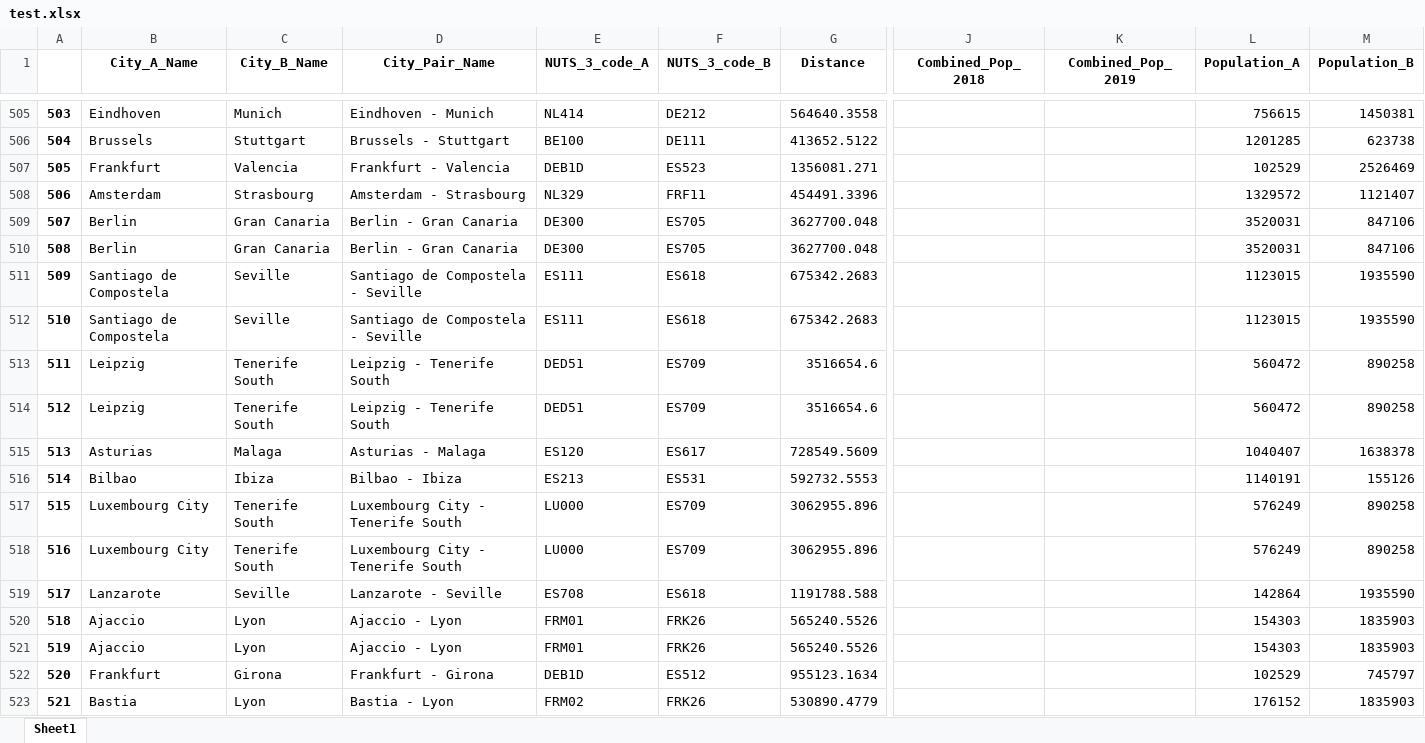
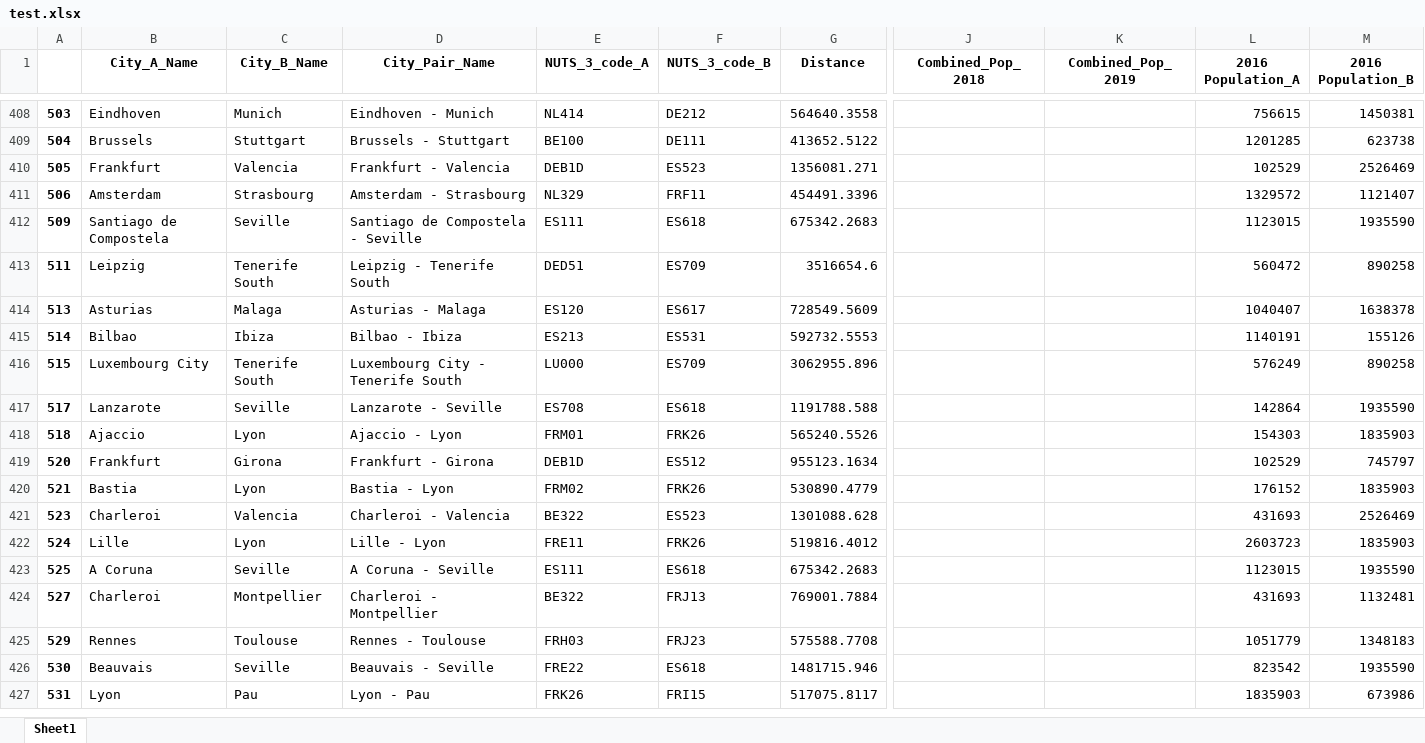
Before and after one commit to Davideij/Python-Project-Group-3, an Excel workbook: Data Visualization/test.xlsx, sheet Sheet1, drawn as a sheet; only a part is shown, gaps mark what is left out; the shorter side is filled out with more unchanged rows; values as stored, in another font and other column widths than the file's, no borders; rows hold the shown columns only; the diff covers the shown part only; the diff names each change by its address in the sheet, - before the commit and + after, or states it on an @@ line.

Commit message:
Troubleshooting Population Vizualization

```diff
--- a/Data Visualization/test.xlsx (sheet Sheet1)
+++ b/Data Visualization/test.xlsx (sheet Sheet1)
-L1: Population_A
+L1: 2016 Population_A
-M1: Population_B
+M1: 2016 Population_B
-row 509: 507 | Berlin | Gran Canaria | Berlin - Gran Canaria | DE300 | ES705 | 3627700.048 |  |  | 3520031 | 847106
-row 510: 508 | Berlin | Gran Canaria | Berlin - Gran Canaria | DE300 | ES705 | 3627700.048 |  |  | 3520031 | 847106
-row 512: 510 | Santiago de Compostela | Seville | Santiago de Compostela - Seville | ES111 | ES618 | 675342.2683 |  |  | 1123015 | 1935590
-row 514: 512 | Leipzig | Tenerife South | Leipzig - Tenerife South | DED51 | ES709 | 3516654.6 |  |  | 560472 | 890258
-row 518: 516 | Luxembourg City | Tenerife South | Luxembourg City - Tenerife South | LU000 | ES709 | 3062955.896 |  |  | 576249 | 890258
-row 521: 519 | Ajaccio | Lyon | Ajaccio - Lyon | FRM01 | FRK26 | 565240.5526 |  |  | 154303 | 1835903
```
Also changed, not shown: 172 removed rows elsewhere in this sheet, Data/CITIES_FINAL.xlsx, 1 other file.
